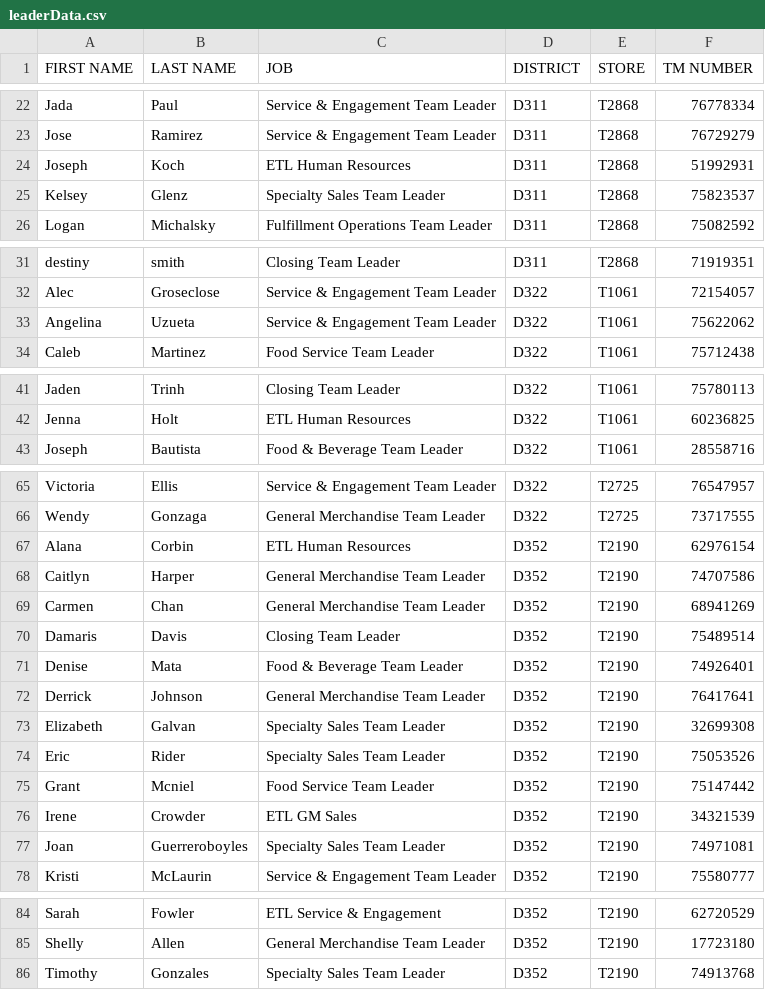
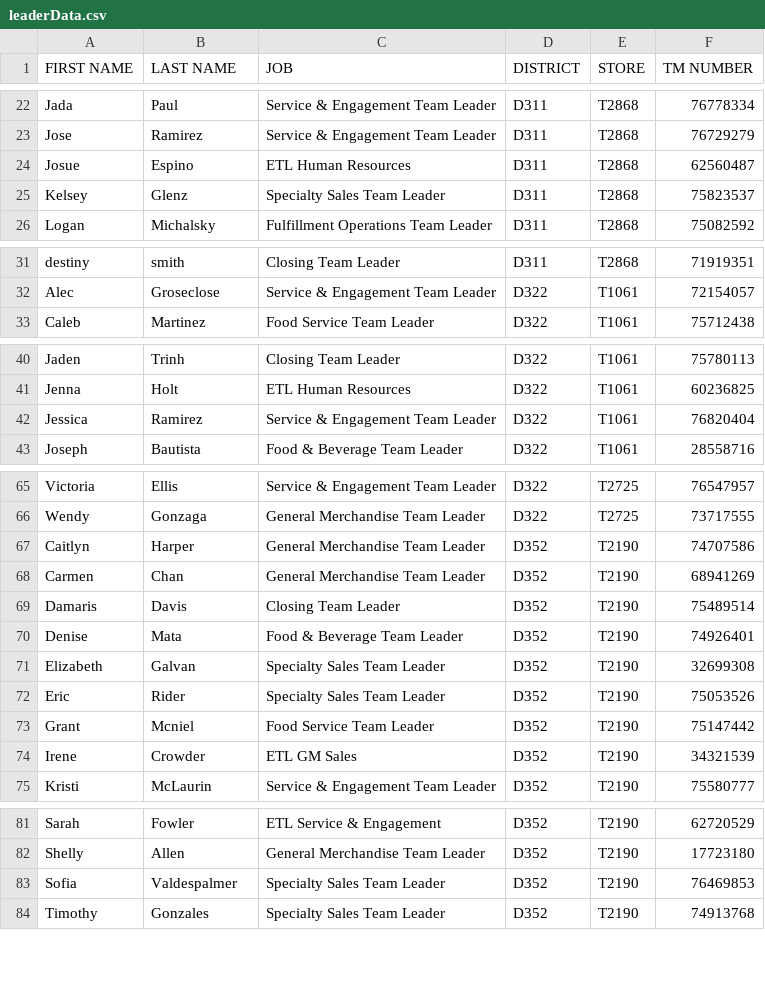
Before and after one commit to Alecay/break-schedules-builder, a CSV file: csvData/leaderData.csv, drawn as a sheet; only a part is shown, gaps mark what is left out.

```diff
--- a/csvData/leaderData.csv
+++ b/csvData/leaderData.csv
@@ -23,3 +23,3 @@ Jada,Paul,Service & Engagement Team Leader,D311,T2868,76778334
 Jose,Ramirez,Service & Engagement Team Leader,D311,T2868,76729279
-Joseph,Koch,ETL Human Resources,D311,T2868,51992931
+Josue,Espino,ETL Human Resources,D311,T2868,62560487
 Kelsey,Glenz,Specialty Sales Team Leader,D311,T2868,75823537
@@ -32,3 +32,2 @@ destiny,smith,Closing Team Leader,D311,T2868,71919351
 Alec,Groseclose,Service & Engagement Team Leader,D322,T1061,72154057
-Angelina,Uzueta,Service & Engagement Team Leader,D322,T1061,75622062
 Caleb,Martinez,Food Service Team Leader,D322,T1061,75712438
@@ -42,2 +41,3 @@ Jaden,Trinh,Closing Team Leader,D322,T1061,75780113
 Jenna,Holt,ETL Human Resources,D322,T1061,60236825
+Jessica,Ramirez,Service & Engagement Team Leader,D322,T1061,76820404
 Joseph,Bautista,Food & Beverage Team Leader,D322,T1061,28558716
@@ -66,3 +66,2 @@ Victoria,Ellis,Service & Engagement Team Leader,D322,T2725,76547957
 Wendy,Gonzaga,General Merchandise Team Leader,D322,T2725,73717555
-Alana,Corbin,ETL Human Resources,D352,T2190,62976154
 Caitlyn,Harper,General Merchandise Team Leader,D352,T2190,74707586
@@ -71,3 +70,2 @@ Damaris,Davis,Closing Team Leader,D352,T2190,75489514
 Denise,Mata,Food & Beverage Team Leader,D352,T2190,74926401
-Derrick,Johnson,General Merchandise Team Leader,D352,T2190,76417641
 Elizabeth,Galvan,Specialty Sales Team Leader,D352,T2190,32699308
@@ -76,3 +74,2 @@ Grant,Mcniel,Food Service Team Leader,D352,T2190,75147442
 Irene,Crowder,ETL GM Sales,D352,T2190,34321539
-Joan,Guerreroboyles,Specialty Sales Team Leader,D352,T2190,74971081
 Kristi,McLaurin,Service & Engagement Team Leader,D352,T2190,75580777
@@ -85,2 +82,3 @@ Sarah,Fowler,ETL Service & Engagement,D352,T2190,62720529
 Shelly,Allen,General Merchandise Team Leader,D352,T2190,17723180
+Sofia,Valdespalmer,Specialty Sales Team Leader,D352,T2190,76469853
 Timothy,Gonzales,Specialty Sales Team Leader,D352,T2190,74913768
```
Also changed, not shown: csvData/trainingData.csv, 1 other file.
